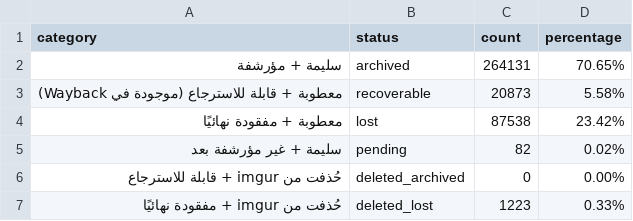
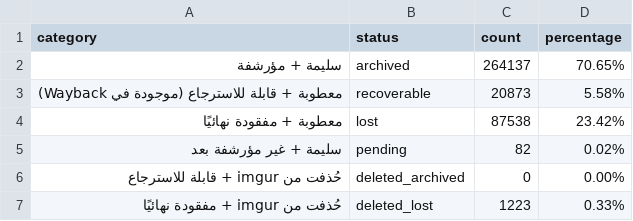
Before and after one commit to 24bit192kHz/3asq-image-recovery-site, a CSV file: report_summary.csv, drawn as a sheet.

```diff
--- a/report_summary.csv
+++ b/report_summary.csv
@@ -1,3 +1,3 @@
 category,status,count,percentage
-سليمة + مؤرشفة,archived,264131,70.65%
+سليمة + مؤرشفة,archived,264137,70.65%
 معطوبة + قابلة للاسترجاع (موجودة في Wayback),recoverable,20873,5.58%
```
Also changed, not shown: report_by_manga.csv, 3 other files.
